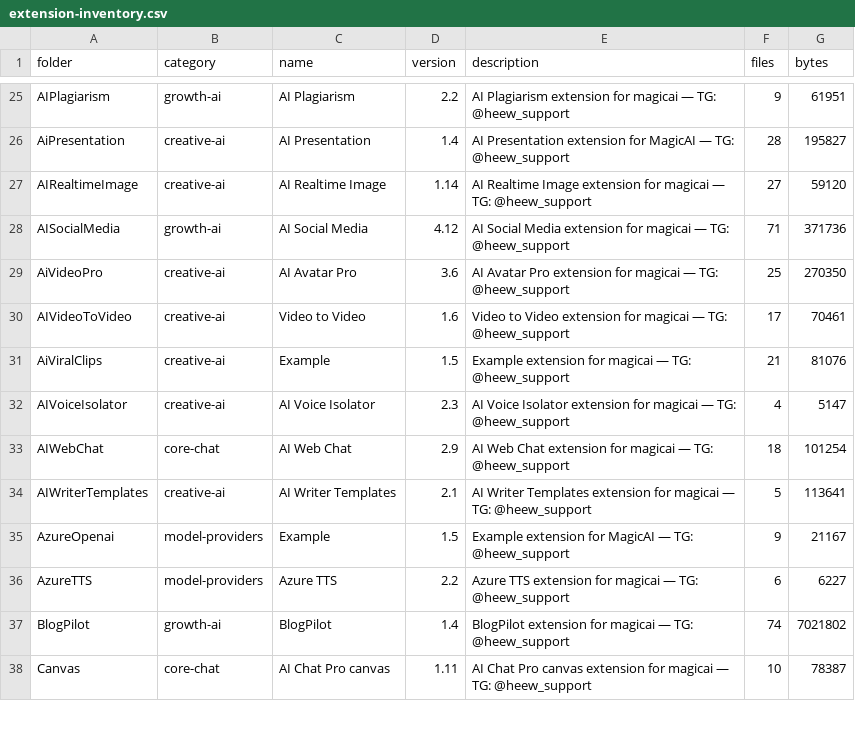
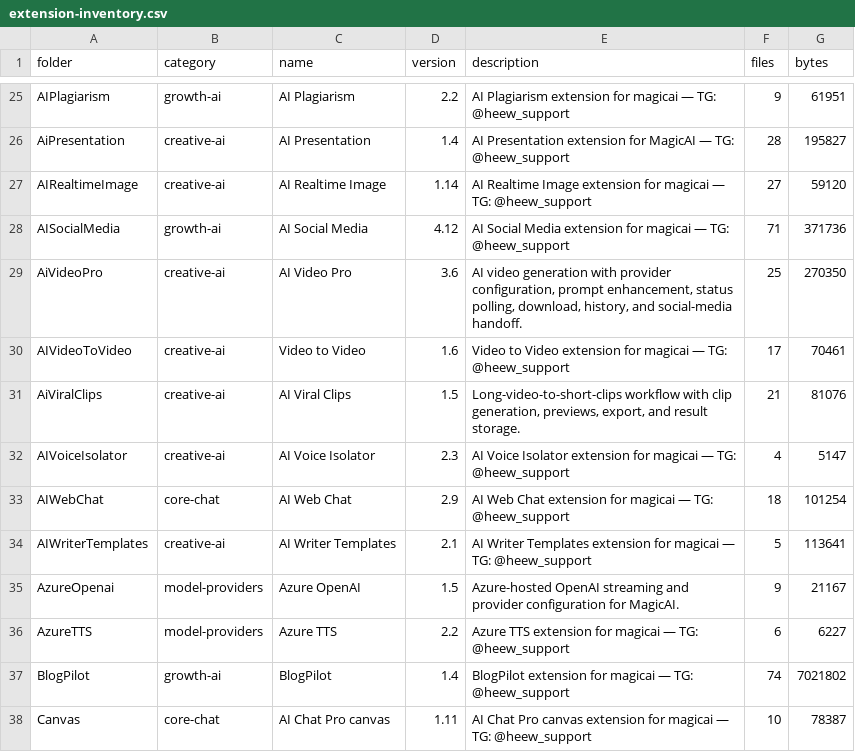
Before and after one commit to Masterleeaus/Ai-extension-Library, a CSV file: docs/extension-inventory.csv, drawn as a sheet; only a part is shown, gaps mark what is left out.

Commit message:
docs: correct inventory display metadata

```diff
--- a/docs/extension-inventory.csv
+++ b/docs/extension-inventory.csv
@@ -28,5 +28,5 @@ AIRealtimeImage,creative-ai,AI Realtime Image,1.14,AI Realtime Image extension f
 AISocialMedia,growth-ai,AI Social Media,4.12,AI Social Media extension for magicai — TG: @heew_support,71,371736
-AiVideoPro,creative-ai,AI Avatar Pro,3.6,AI Avatar Pro extension for magicai — TG: @heew_support,25,270350
+AiVideoPro,creative-ai,AI Video Pro,3.6,"AI video generation with provider configuration, prompt enhancement, status polling, download, history, and social-media handoff.",25,270350
 AIVideoToVideo,creative-ai,Video to Video,1.6,Video to Video extension for magicai — TG: @heew_support,17,70461
-AiViralClips,creative-ai,Example,1.5,Example extension for magicai — TG: @heew_support,21,81076
+AiViralClips,creative-ai,AI Viral Clips,1.5,"Long-video-to-short-clips workflow with clip generation, previews, export, and result storage.",21,81076
 AIVoiceIsolator,creative-ai,AI Voice Isolator,2.3,AI Voice Isolator extension for magicai — TG: @heew_support,4,5147
@@ -34,3 +34,3 @@ AIWebChat,core-chat,AI Web Chat,2.9,AI Web Chat extension for magicai — TG: @h
 AIWriterTemplates,creative-ai,AI Writer Templates,2.1,AI Writer Templates extension for magicai — TG: @heew_support,5,113641
-AzureOpenai,model-providers,Example,1.5,Example extension for MagicAI — TG: @heew_support,9,21167
+AzureOpenai,model-providers,Azure OpenAI,1.5,Azure-hosted OpenAI streaming and provider configuration for MagicAI.,9,21167
 AzureTTS,model-providers,Azure TTS,2.2,Azure TTS extension for magicai — TG: @heew_support,6,6227
```
